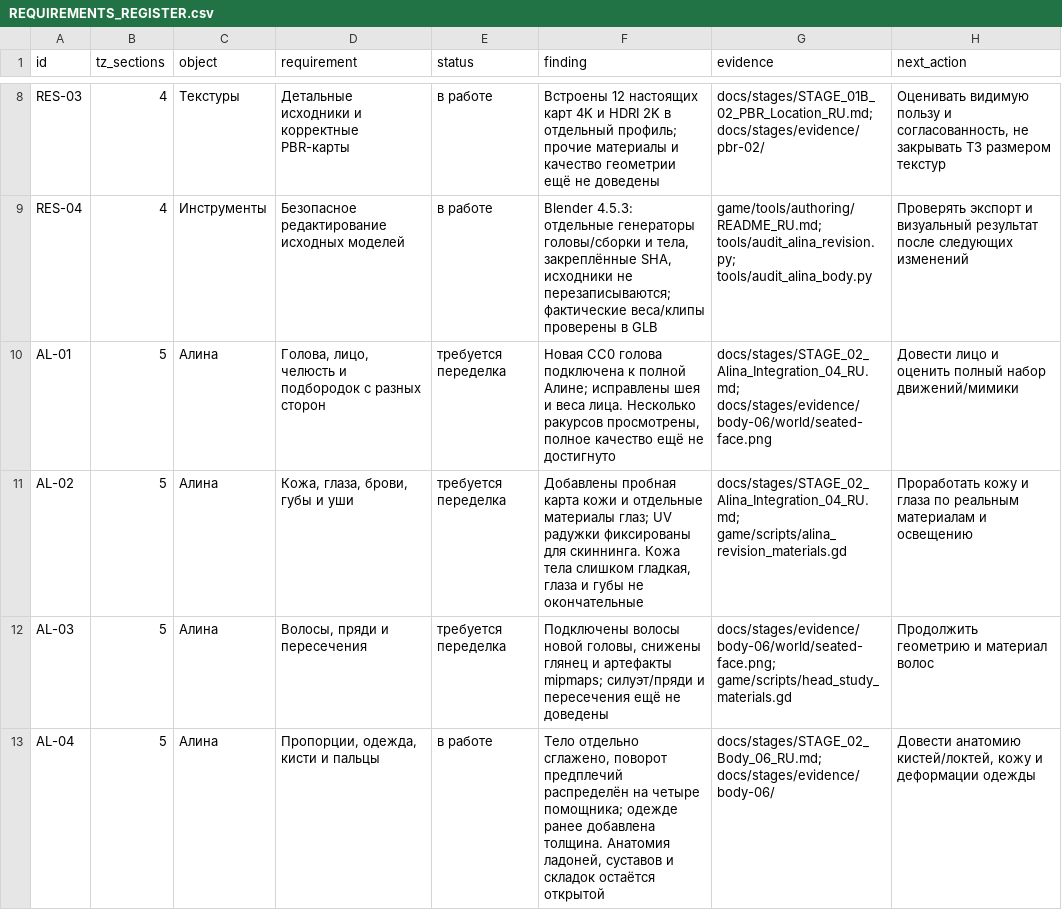
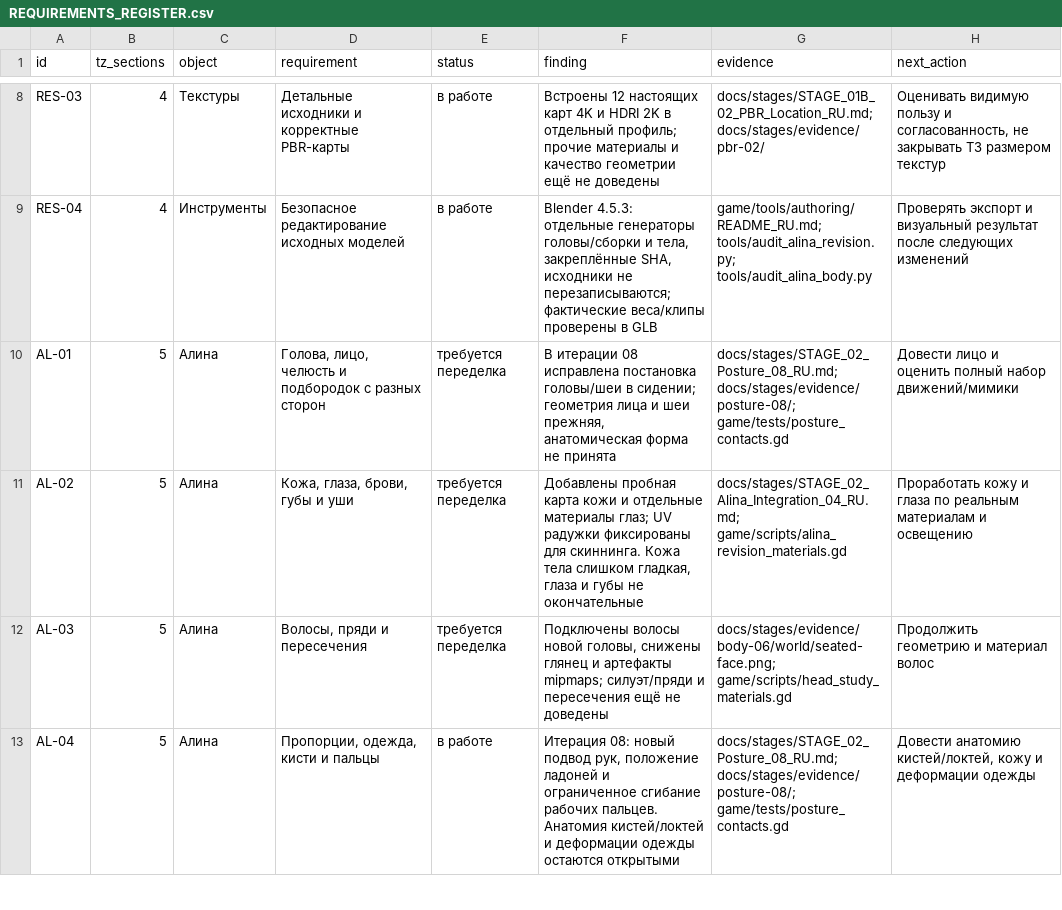
Before and after one commit to paratosss/Game-AI-, a CSV file: docs/stages/REQUIREMENTS_REGISTER.csv, drawn as a sheet; only a part is shown, gaps mark what is left out; the diff covers the shown part only.

```diff
--- a/docs/stages/REQUIREMENTS_REGISTER.csv
+++ b/docs/stages/REQUIREMENTS_REGISTER.csv
@@ -9,5 +9,5 @@ RES-03,4,Текстуры,Детальные исходники и коррек
 RES-04,4,Инструменты,Безопасное редактирование исходных моделей,в работе,"Blender 4.5.3: отдельные генераторы головы/сборки и тела, закреплённые SHA, исходники не перезаписываются; фактические веса/клипы проверены в GLB",game/tools/authoring/README_RU.md; tools/audit_alina_revision.py; tools/audit_alina_body.py,Проверять экспорт и визуальный результат после следующих изменений
-AL-01,5,Алина,"Голова, лицо, челюсть и подбородок с разных сторон",требуется переделка,"Новая CC0 голова подключена к полной Алине; исправлены шея и веса лица. Несколько ракурсов просмотрены, полное качество ещё не достигнуто",docs/stages/STAGE_02_Alina_Integration_04_RU.md; docs/stages/evidence/body-06/world/seated-face.png,Довести лицо и оценить полный набор движений/мимики
+AL-01,5,Алина,"Голова, лицо, челюсть и подбородок с разных сторон",требуется переделка,"В итерации 08 исправлена постановка головы/шеи в сидении; геометрия лица и шеи прежняя, анатомическая форма не принята",docs/stages/STAGE_02_Posture_08_RU.md; docs/stages/evidence/posture-08/; game/tests/posture_contacts.gd,Довести лицо и оценить полный набор движений/мимики
 AL-02,5,Алина,"Кожа, глаза, брови, губы и уши",требуется переделка,"Добавлены пробная карта кожи и отдельные материалы глаз; UV радужки фиксированы для скиннинга. Кожа тела слишком гладкая, глаза и губы не окончательные",docs/stages/STAGE_02_Alina_Integration_04_RU.md; game/scripts/alina_revision_materials.gd,Проработать кожу и глаза по реальным материалам и освещению
 AL-03,5,Алина,"Волосы, пряди и пересечения",требуется переделка,"Подключены волосы новой головы, снижены глянец и артефакты mipmaps; силуэт/пряди и пересечения ещё не доведены",docs/stages/evidence/body-06/world/seated-face.png; game/scripts/head_study_materials.gd,Продолжить геометрию и материал волос
-AL-04,5,Алина,"Пропорции, одежда, кисти и пальцы",в работе,"Тело отдельно сглажено, поворот предплечий распределён на четыре помощника; одежде ранее добавлена толщина. Анатомия ладоней, суставов и складок остаётся открытой",docs/stages/STAGE_02_Body_06_RU.md; docs/stages/evidence/body-06/,"Довести анатомию кистей/локтей, кожу и деформации одежды"
+AL-04,5,Алина,"Пропорции, одежда, кисти и пальцы",в работе,"Итерация 08: новый подвод рук, положение ладоней и ограниченное сгибание рабочих пальцев. Анатомия кистей/локтей и деформации одежды остаются открытыми",docs/stages/STAGE_02_Posture_08_RU.md; docs/stages/evidence/posture-08/; game/tests/posture_contacts.gd,"Довести анатомию кистей/локтей, кожу и деформации одежды"
```
Also changed, not shown: 12 edited cells elsewhere in this file, 48 other files.
